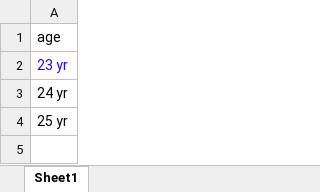
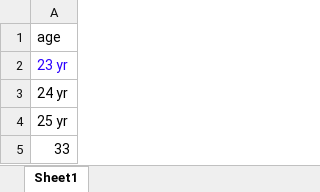
Before and after one commit to niteshsainiradhey/Qalabs, an Excel workbook: data/age.xlsx, sheet Sheet1, drawn as a sheet; values as stored, in another font and other column widths than the file's, no borders; the diff names each change by its address in the sheet, - before the commit and + after, or states it on an @@ line.

Commit message:
sdddd

```diff
--- a/data/age.xlsx (sheet Sheet1)
+++ b/data/age.xlsx (sheet Sheet1)
+row 5: 33
```
